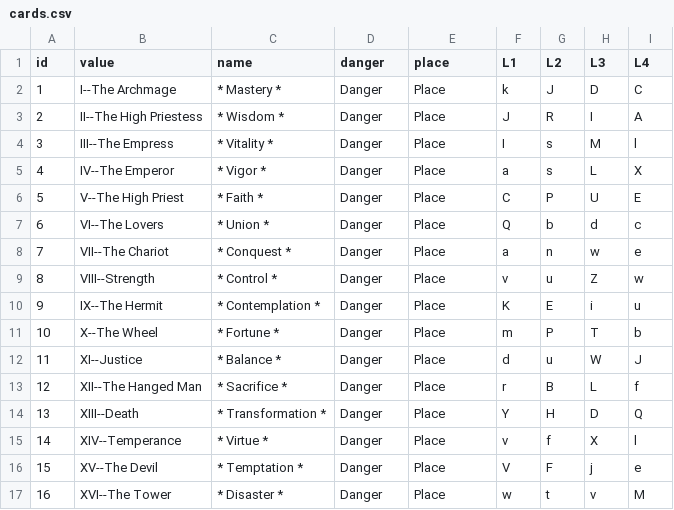
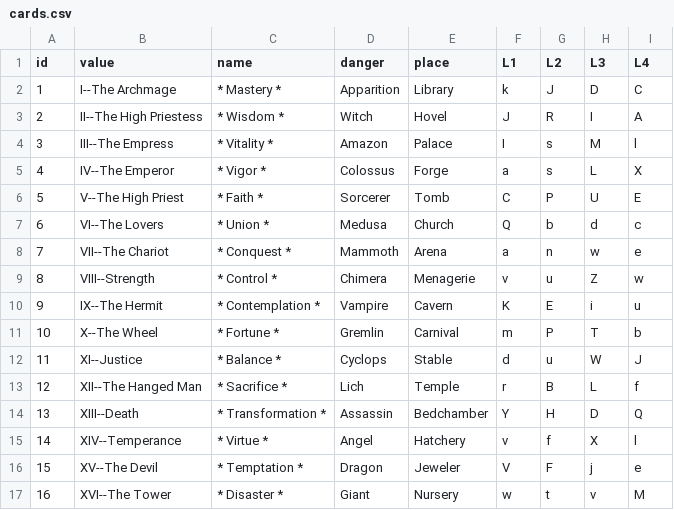
Before and after one commit to marcmajcher/roguelike-deck, a CSV file: cards.csv, drawn as a sheet; only a part is shown; the diff covers the shown part only.

Commit message:
danger places

```diff
--- a/cards.csv
+++ b/cards.csv
@@ -1,17 +1,17 @@
 id,value,name,danger,place,L1,L2,L3,L4
-1,I--The Archmage,* Mastery *,Danger,Place,k,J,D,C
-2,II--The High Priestess,* Wisdom *,Danger,Place,J,R,I,A
-3,III--The Empress,* Vitality *,Danger,Place,I,s,M,l
-4,IV--The Emperor,* Vigor *,Danger,Place,a,s,L,X
-5,V--The High Priest,* Faith *,Danger,Place,C,P,U,E
-6,VI--The Lovers,* Union *,Danger,Place,Q,b,d,c
-7,VII--The Chariot,* Conquest *,Danger,Place,a,n,w,e
-8,VIII--Strength,* Control *,Danger,Place,v,u,Z,w
-9,IX--The Hermit,* Contemplation *,Danger,Place,K,E,i,u
-10,X--The Wheel,* Fortune *,Danger,Place,m,P,T,b
-11,XI--Justice,* Balance *,Danger,Place,d,u,W,J
-12,XII--The Hanged Man,* Sacrifice *,Danger,Place,r,B,L,f
-13,XIII--Death,* Transformation *,Danger,Place,Y,H,D,Q
-14,XIV--Temperance,* Virtue *,Danger,Place,v,f,X,l
-15,XV--The Devil,* Temptation *,Danger,Place,V,F,j,e
-16,XVI--The Tower,* Disaster *,Danger,Place,w,t,v,M
+1,I--The Archmage,* Mastery *,Apparition,Library,k,J,D,C
+2,II--The High Priestess,* Wisdom *,Witch,Hovel,J,R,I,A
+3,III--The Empress,* Vitality *,Amazon,Palace,I,s,M,l
+4,IV--The Emperor,* Vigor *,Colossus,Forge,a,s,L,X
+5,V--The High Priest,* Faith *,Sorcerer,Tomb,C,P,U,E
+6,VI--The Lovers,* Union *,Medusa,Church,Q,b,d,c
+7,VII--The Chariot,* Conquest *,Mammoth,Arena,a,n,w,e
+8,VIII--Strength,* Control *,Chimera,Menagerie,v,u,Z,w
+9,IX--The Hermit,* Contemplation *,Vampire,Cavern,K,E,i,u
+10,X--The Wheel,* Fortune *,Gremlin,Carnival,m,P,T,b
+11,XI--Justice,* Balance *,Cyclops,Stable,d,u,W,J
+12,XII--The Hanged Man,* Sacrifice *,Lich,Temple,r,B,L,f
+13,XIII--Death,* Transformation *,Assassin,Bedchamber,Y,H,D,Q
+14,XIV--Temperance,* Virtue *,Angel,Hatchery,v,f,X,l
+15,XV--The Devil,* Temptation *,Dragon,Jeweler,V,F,j,e
+16,XVI--The Tower,* Disaster *,Giant,Nursery,w,t,v,M
```
Also changed, not shown: 16 edited cells elsewhere in this file, cards.padded.csv, 1 other file.
